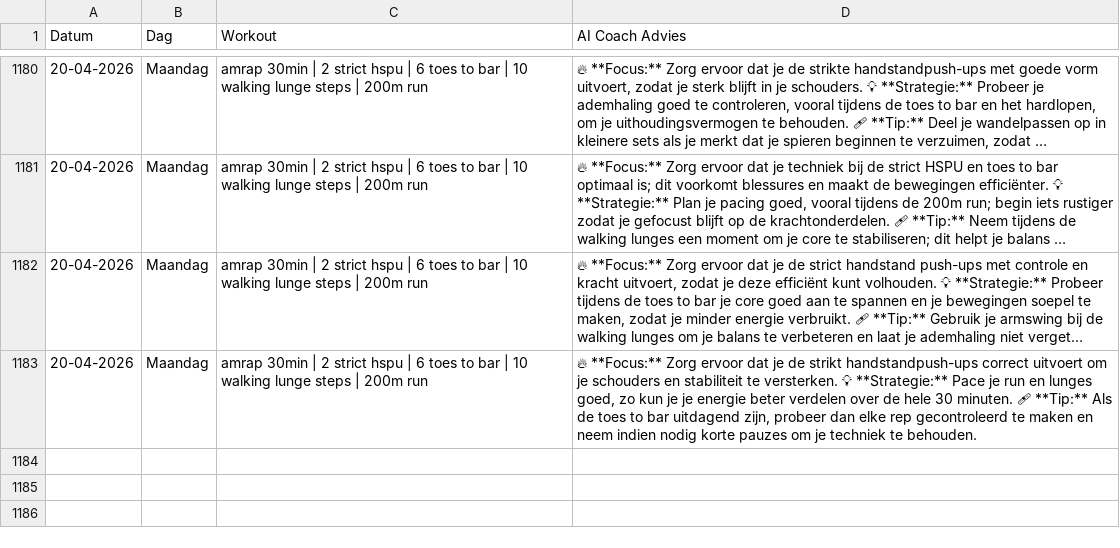
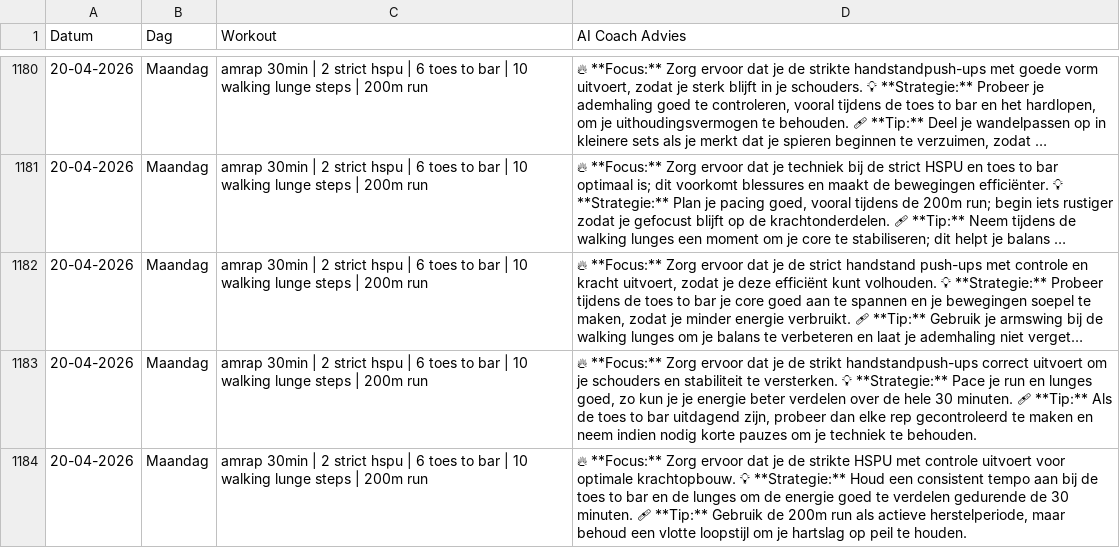
Before and after one commit to brarooijakkers-ai/bink-scraper, a CSV file: history.csv, drawn as a sheet; only a part is shown, gaps mark what is left out; long unchanged cells end in …; the diff names each change by its address in the sheet, - before the commit and + after, or states it on an @@ line.

```diff
--- a/history.csv
+++ b/history.csv
+row 1184: 20-04-2026 | Maandag | amrap 30min | 2 strict hspu | 6 toes to bar | 10 walking lunge steps | 200m run | 🔥 **Focus:** Zorg ervoor dat je de strikte HSPU met controle uitvoert voor optimale krachtopbouw. 💡 **Strategie:** Houd een consistent tempo aan bij de toes to bar en de lunges om de energie goed te verdelen gedurende de 30 minuten. 🩹 **Tip:** Gebruik de 200m run als actieve herstelperiode, maar behoud een vlotte loopstijl om je hartslag op peil te houden.
```
Also changed, not shown: 1 other file.
